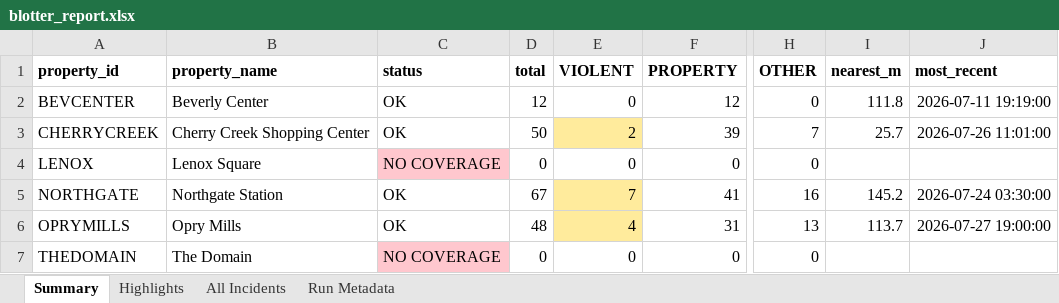
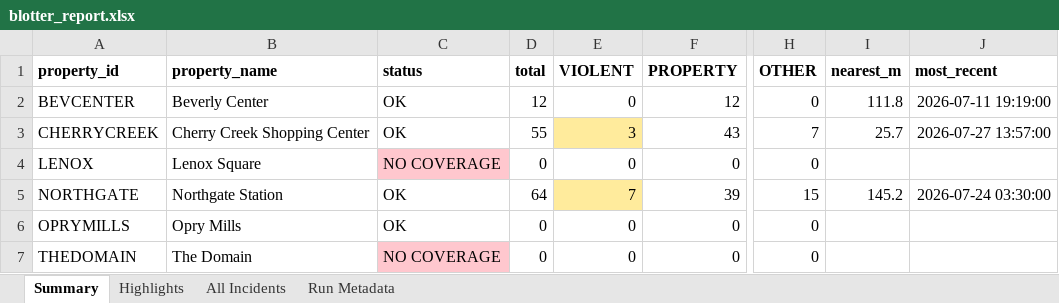
Before and after one commit to lordnader2002-sudo/Blotter_Reports, an Excel workbook: reports/2026-07-29/blotter_report.xlsx, sheet Summary, drawn as a sheet; only a part is shown, gaps mark what is left out; values as stored, in another font and other column widths than the file's, no borders; the diff names each change by its address in the sheet, - before the commit and + after, or states it on an @@ line.

```diff
--- a/reports/2026-07-29/blotter_report.xlsx (sheet Summary)
+++ b/reports/2026-07-29/blotter_report.xlsx (sheet Summary)
-D3 (total): 50
+D3 (total): 55
-E3 (VIOLENT): 2
+E3 (VIOLENT): 3
-F3 (PROPERTY): 39
+F3 (PROPERTY): 43
-J3 (most_recent): 2026-07-26 11:01:00
+J3 (most_recent): 2026-07-27 13:57:00
-D5 (total): 67
+D5 (total): 64
-F5 (PROPERTY): 41
+F5 (PROPERTY): 39
-H5 (OTHER): 16
+H5 (OTHER): 15
-D6 (total): 48
+D6 (total): 0
-E6 (VIOLENT): 4
+E6 (VIOLENT): 0
-E6 fill: #FFEB9C
+E6 fill: none
-F6 (PROPERTY): 31
+F6 (PROPERTY): 0
-H6 (OTHER): 13
+H6 (OTHER): 0
-I6 (nearest_m): 113.7
+I6 (nearest_m): (empty)
-J6 (most_recent): 2026-07-27 19:00:00
+J6 (most_recent): (empty)
```
Also changed, not shown: sheet All Incidents, sheet Highlights, sheet Run Metadata, reports/latest/blotter_report.xlsx, 5 other files.
